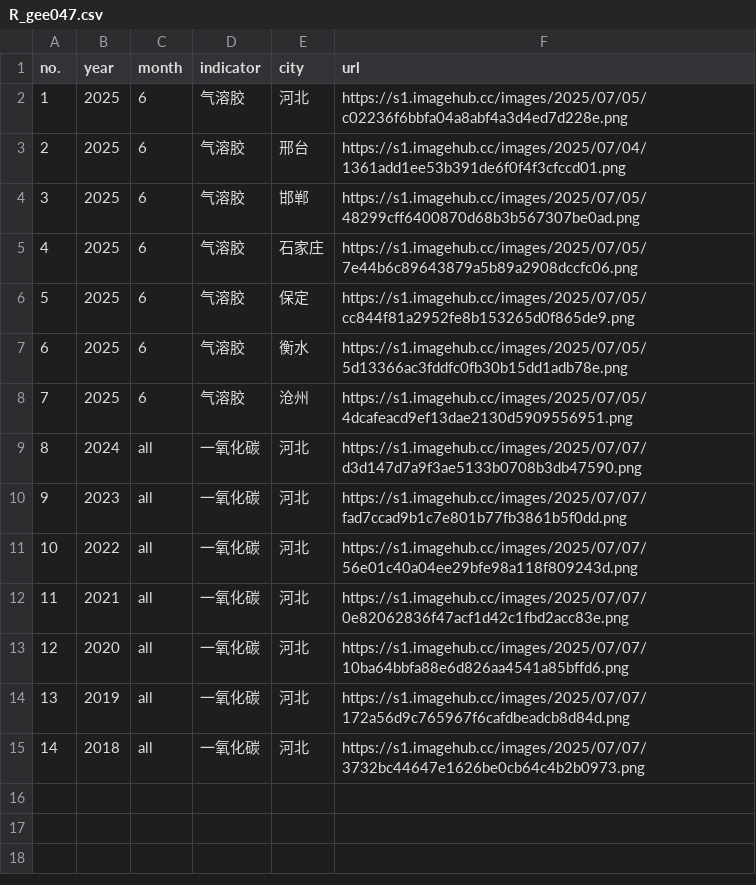
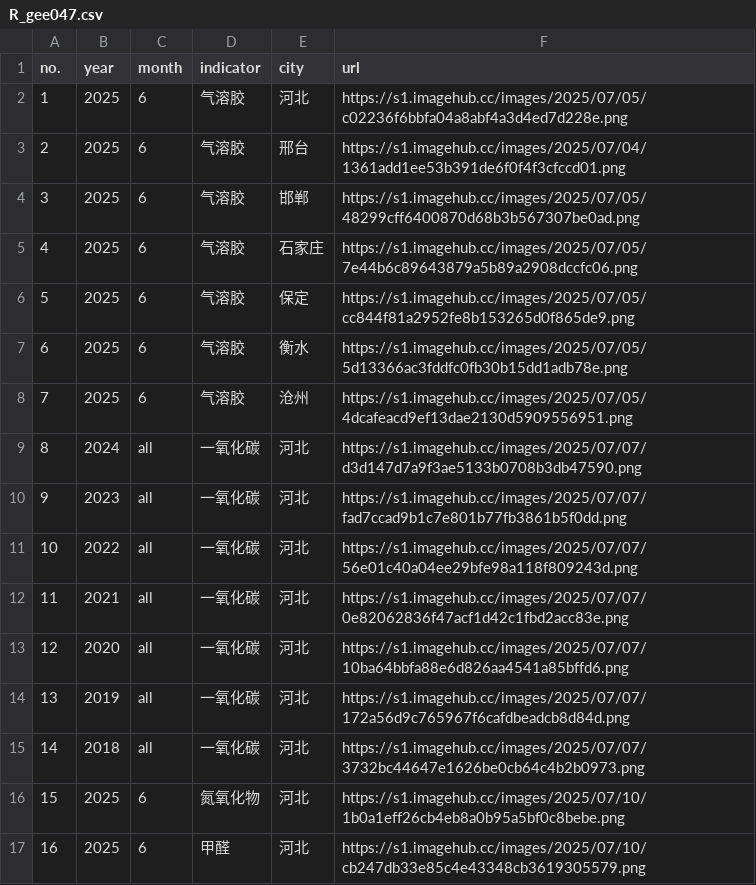
Before and after one commit to zhaolongrui/AQD, a CSV file: R_gee047.csv, drawn as a sheet; the diff names each change by its address in the sheet, - before the commit and + after, or states it on an @@ line.

Commit message:
Add files via upload

```diff
--- a/R_gee047.csv
+++ b/R_gee047.csv
+row 16: 15 | 2025 | 6 | 氮氧化物 | 河北 | https://s1.imagehub.cc/images/2025/07/10/1b0a1eff26cb4eb8a0b95a5bf0c8bebe.png
+row 17: 16 | 2025 | 6 | 甲醛 | 河北 | https://s1.imagehub.cc/images/2025/07/10/cb247db33e85c4e43348cb3619305579.png
```
